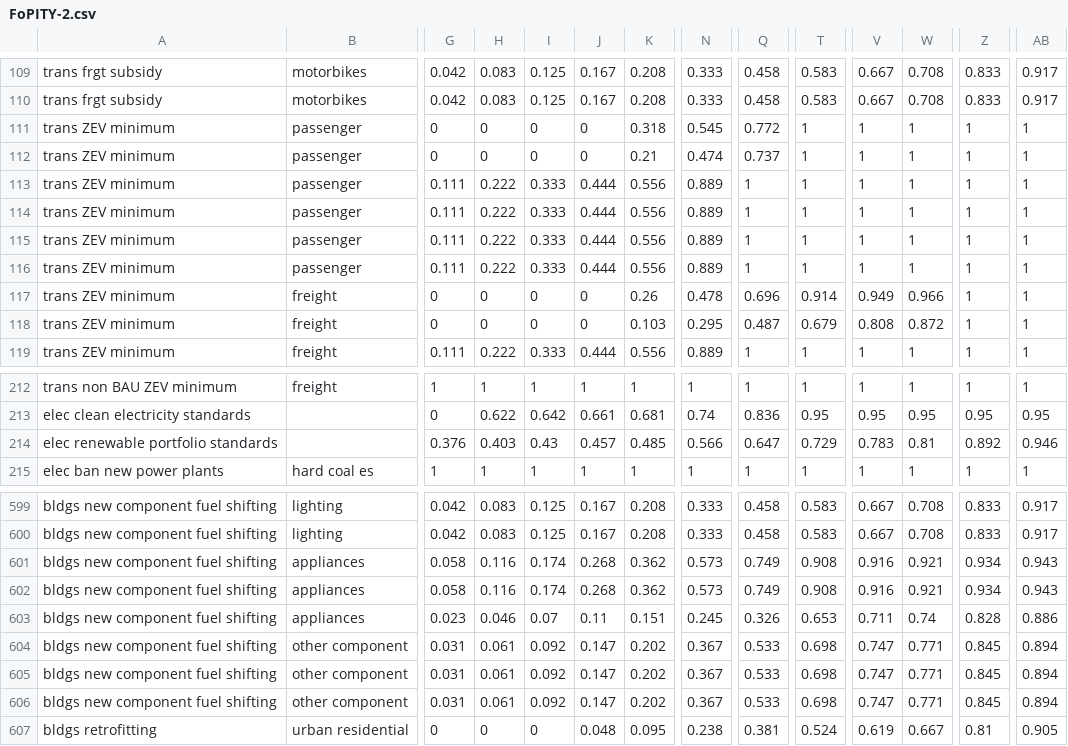
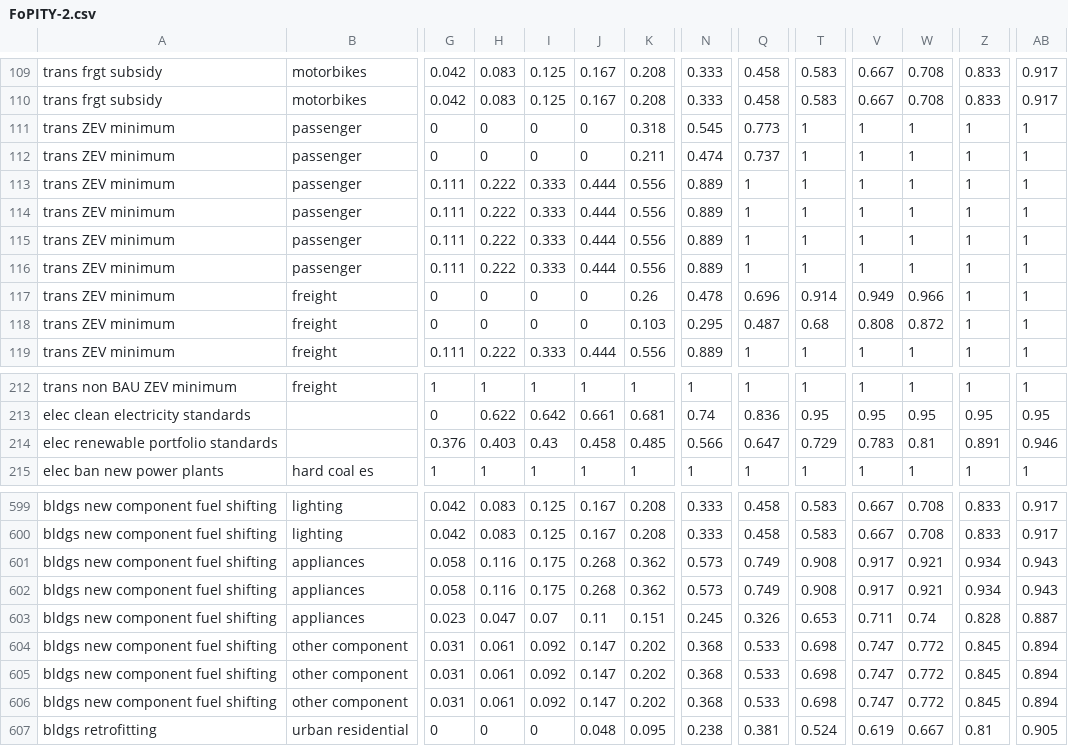
Before and after one commit to EnergyInnovation/eps-minnesota, a CSV file: InputData/plcy-schd/FoPITY/FoPITY-2.csv, drawn as a sheet; only a part is shown, gaps mark what is left out; the diff names each change by its address in the sheet, - before the commit and + after, or states it on an @@ line.

```diff
--- a/InputData/plcy-schd/FoPITY/FoPITY-2.csv
+++ b/InputData/plcy-schd/FoPITY/FoPITY-2.csv
-Q111: 0.772
+Q111: 0.773
-K112: 0.21
+K112: 0.211
-T118: 0.679
+T118: 0.68
-J214: 0.457
+J214: 0.458
-Z214: 0.892
+Z214: 0.891
-I601:I602: 0.174
+I601:I602: 0.175
-V601:V602: 0.916
+V601:V602: 0.917
-H603: 0.046
+H603: 0.047
-AB603: 0.886
+AB603: 0.887
-N604:N606: 0.367
+N604:N606: 0.368
-W604:W606: 0.771
+W604:W606: 0.772
```
Also changed, not shown: InputData/plcy-schd/FoPITY/FoPITY-2-WebApp.csv.
